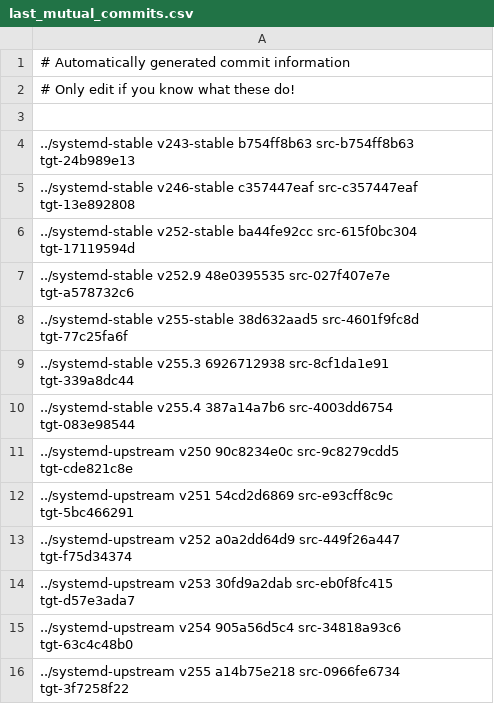
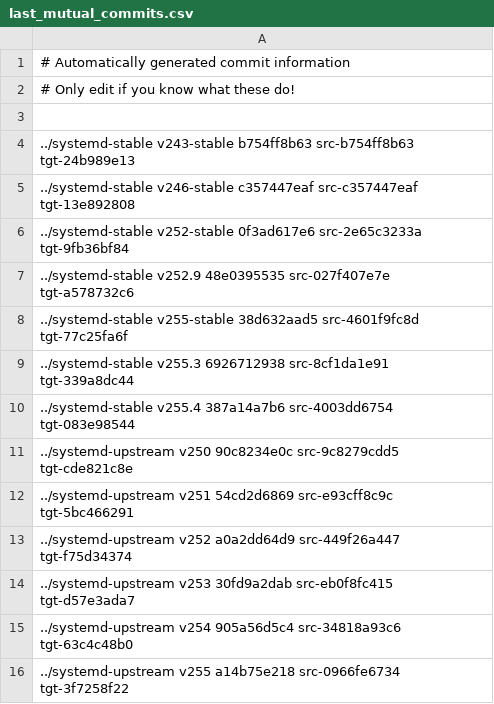
Before and after one commit to Yamakuzure/pwx-elogind-migration-tools, a CSV file: last_mutual_commits.csv, drawn as a sheet.

Commit message:
last_mutual_commits.csv: Pulled latest update in v252-stable
Signed-off-by: Sven Eden <sven@eden-worx.com>

```diff
--- a/last_mutual_commits.csv
+++ b/last_mutual_commits.csv
@@ -5,3 +5,3 @@
 ../systemd-stable   v246-stable c357447eaf src-c357447eaf tgt-13e892808
-../systemd-stable   v252-stable ba44fe92cc src-615f0bc304 tgt-17119594d
+../systemd-stable   v252-stable 0f3ad617e6 src-2e65c3233a tgt-9fb36bf84
 ../systemd-stable   v252.9      48e0395535 src-027f407e7e tgt-a578732c6
```
